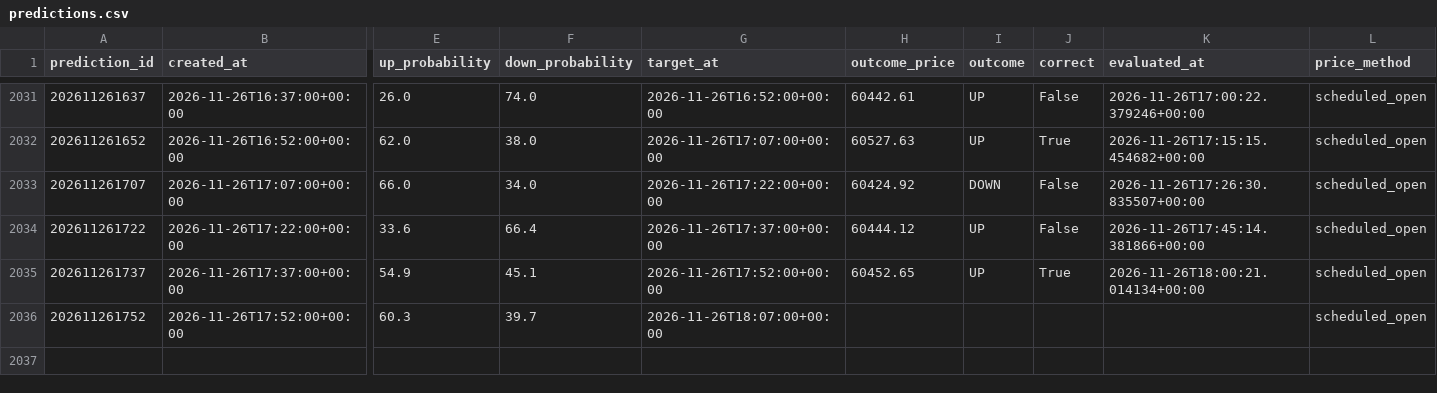
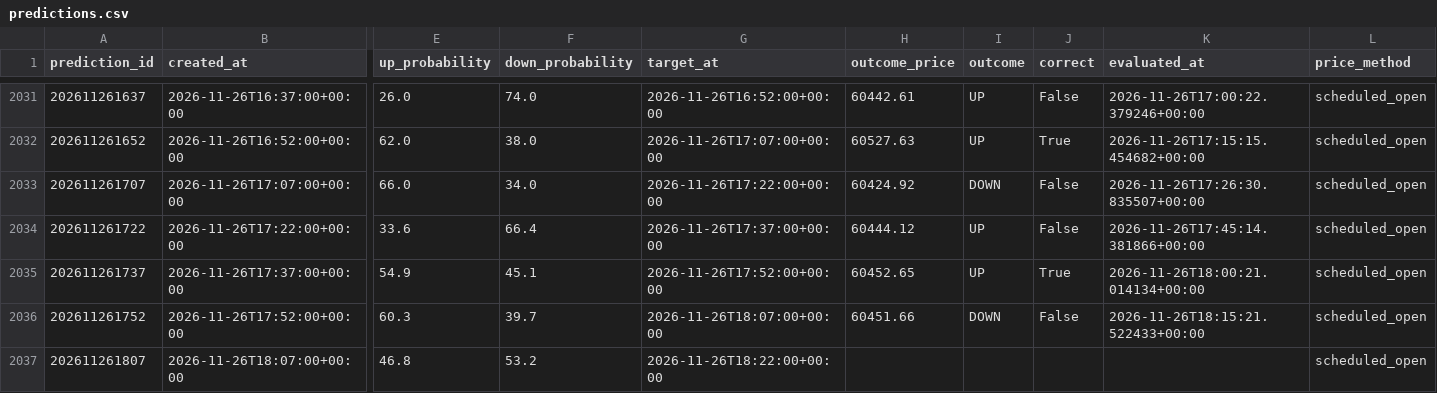
Before and after one commit to UncleJeffaffa/bitcoin-prediction-bot, a CSV file: predictions.csv, drawn as a sheet; only a part is shown, gaps mark what is left out; rows hold the shown columns only; the diff names each change by its address in the sheet, - before the commit and + after, or states it on an @@ line.

```diff
--- a/predictions.csv
+++ b/predictions.csv
-H2036 (outcome_price): (empty)
+H2036 (outcome_price): 60451.66
-I2036 (outcome): (empty)
+I2036 (outcome): DOWN
-J2036 (correct): (empty)
+J2036 (correct): False
-K2036 (evaluated_at): (empty)
+K2036 (evaluated_at): 2026-11-26T18:15:21.522433+00:00
+row 2037: 202611261807 | 2026-11-26T18:07:00+00:00 | 46.8 | 53.2 | 2026-11-26T18:22:00+00:00 |  |  |  |  | scheduled_open
```
Also changed, not shown: paper_filtered_mean_reversion.csv, paper_mean_reversion.csv.
